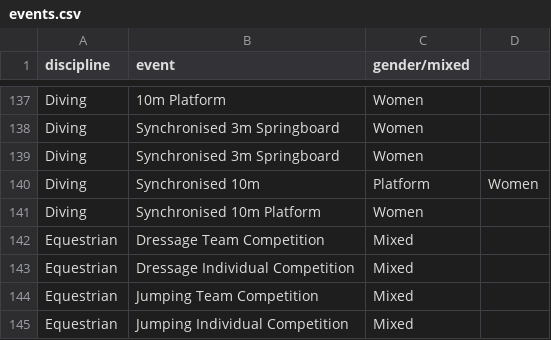
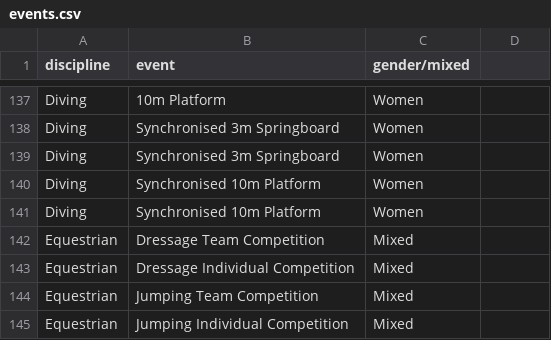
Before and after one commit to mikewallis/tokyo2020, a CSV file: events.csv, drawn as a sheet; only a part is shown, gaps mark what is left out.

Commit message:
Update events.csv

```diff
--- a/events.csv
+++ b/events.csv
@@ -139,3 +139,3 @@ Diving,Synchronised 3m Springboard,Women
 Diving,Synchronised 3m Springboard,Women
-Diving,Synchronised 10m, Platform,Women
+Diving,Synchronised 10m Platform,Women
 Diving,Synchronised 10m Platform,Women
```
